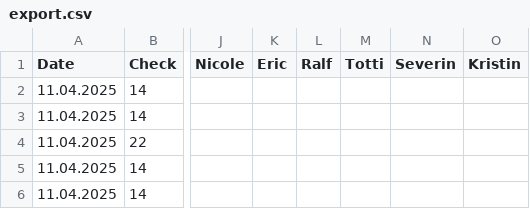
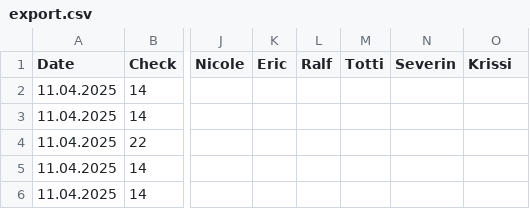
Before and after one commit to polarode/tichu-score-tracker, a CSV file: src/data/imports/rebel_princess_michael/export.csv, drawn as a sheet; only a part is shown, gaps mark what is left out; the diff names each change by its address in the sheet, - before the commit and + after, or states it on an @@ line.

Commit message:
Fix name for Krissi to avoid duplicates

```diff
--- a/src/data/imports/rebel_princess_michael/export.csv
+++ b/src/data/imports/rebel_princess_michael/export.csv
-O1: Kristin
+O1: Krissi
```
Also changed, not shown: 1 other file.
